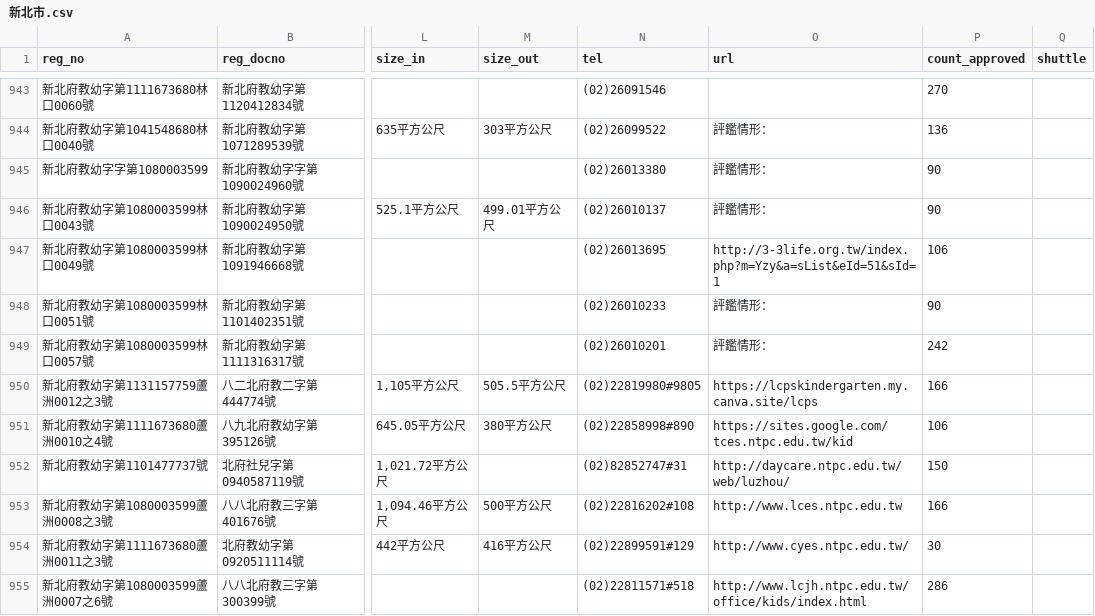
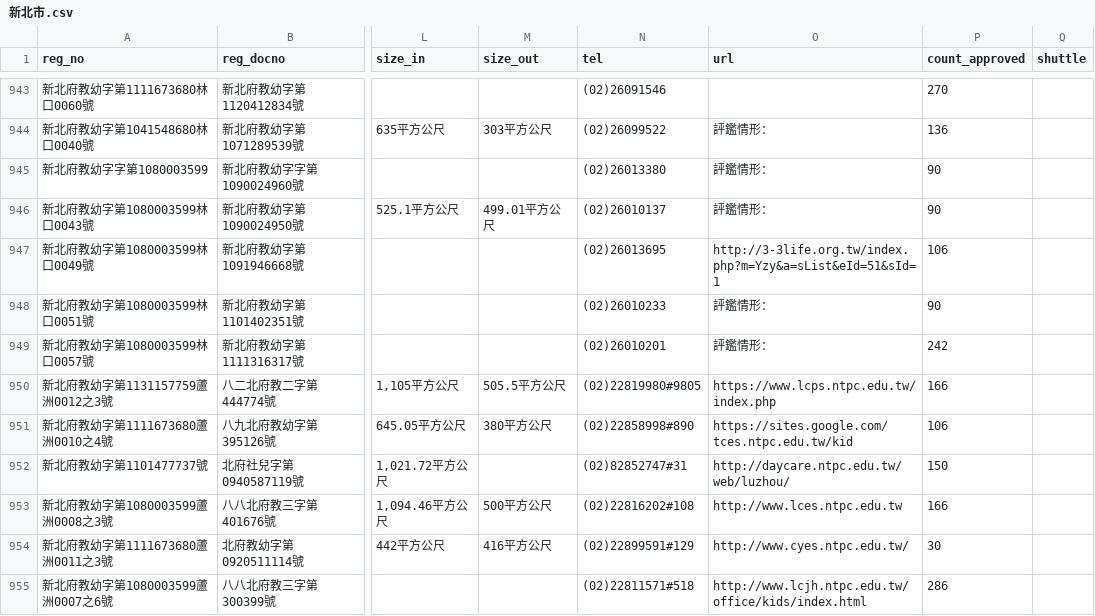
Before and after one commit to kiang/ap.ece.moe.edu.tw, a CSV file: docs/data/新北市.csv, drawn as a sheet; only a part is shown, gaps mark what is left out; the diff names each change by its address in the sheet, - before the commit and + after, or states it on an @@ line.

```diff
--- a/docs/data/新北市.csv
+++ b/docs/data/新北市.csv
-O950 (url): https://lcpskindergarten.my.canva.site/lcps
+O950 (url): https://www.lcps.ntpc.edu.tw/index.php
```
Also changed, not shown: docs/data/桃園市.csv, docs/data/臺北市.csv, 11 other files.
